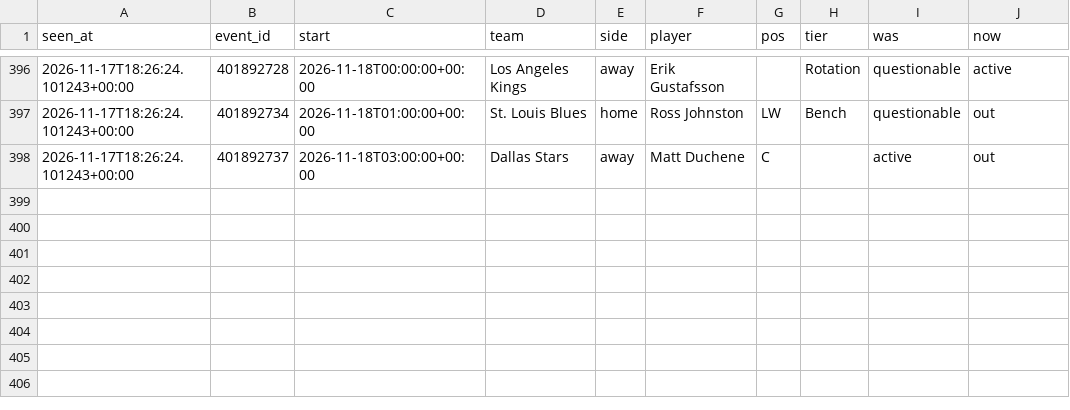
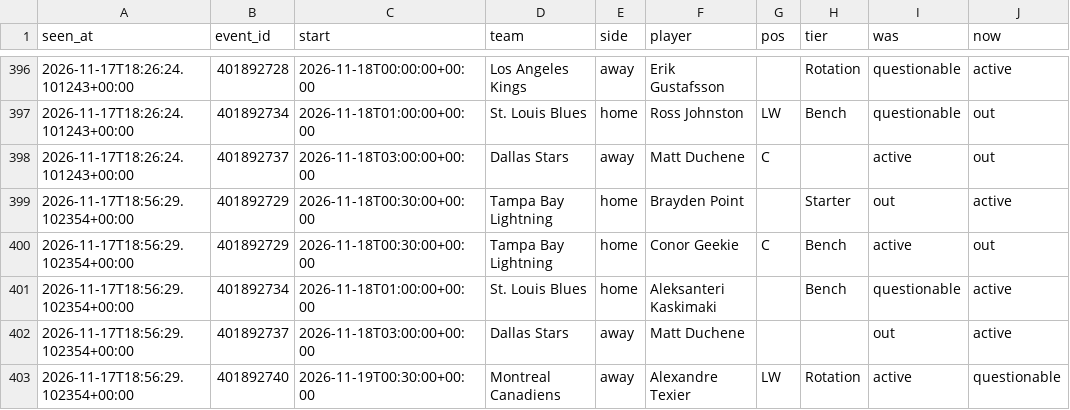
Before and after one commit to tdrey10/sports, a CSV file: data/injuries/nhl/2026-11.csv, drawn as a sheet; only a part is shown, gaps mark what is left out.

```diff
--- a/data/injuries/nhl/2026-11.csv
+++ b/data/injuries/nhl/2026-11.csv
@@ -398 +398,6 @@ seen_at,event_id,start,team,side,player,pos,tier,was,now
 2026-11-17T18:26:24.101243+00:00,401892737,2026-11-18T03:00:00+00:00,Dallas Stars,away,Matt Duchene,C,,active,out
+2026-11-17T18:56:29.102354+00:00,401892729,2026-11-18T00:30:00+00:00,Tampa Bay Lightning,home,Brayden Point,,Starter,out,active
+2026-11-17T18:56:29.102354+00:00,401892729,2026-11-18T00:30:00+00:00,Tampa Bay Lightning,home,Conor Geekie,C,Bench,active,out
+2026-11-17T18:56:29.102354+00:00,401892734,2026-11-18T01:00:00+00:00,St. Louis Blues,home,Aleksanteri Kaskimaki,,Bench,questionable,active
+2026-11-17T18:56:29.102354+00:00,401892737,2026-11-18T03:00:00+00:00,Dallas Stars,away,Matt Duchene,,,out,active
+2026-11-17T18:56:29.102354+00:00,401892740,2026-11-19T00:30:00+00:00,Montreal Canadiens,away,Alexandre Texier,LW,Rotation,active,questionable
```
Also changed, not shown: data/odds/nba/2026-11.csv, data/odds/nhl/2026-11.csv, 11 other files.
